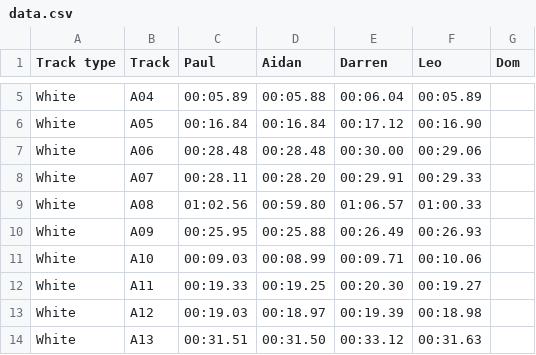
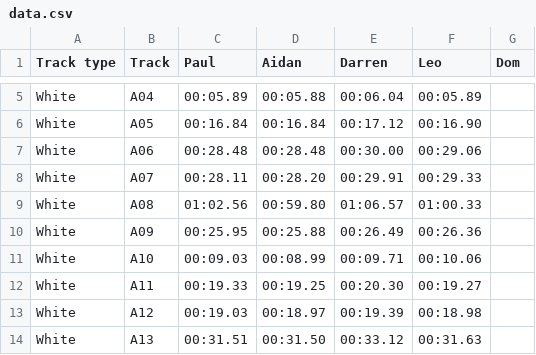
Before and after one commit to deambulatory/scores, a CSV file: data.csv, drawn as a sheet; only a part is shown, gaps mark what is left out.

Commit message:
A09 new time

```diff
--- a/data.csv
+++ b/data.csv
@@ -9,3 +9,3 @@ White,A07,00:28.11,00:28.20,00:29.91,00:29.33,
 White,A08,01:02.56,00:59.80,01:06.57,01:00.33,
-White,A09,00:25.95,00:25.88,00:26.49,00:26.93,
+White,A09,00:25.95,00:25.88,00:26.49,00:26.36,
 White,A10,00:09.03,00:08.99,00:09.71,00:10.06,
```
